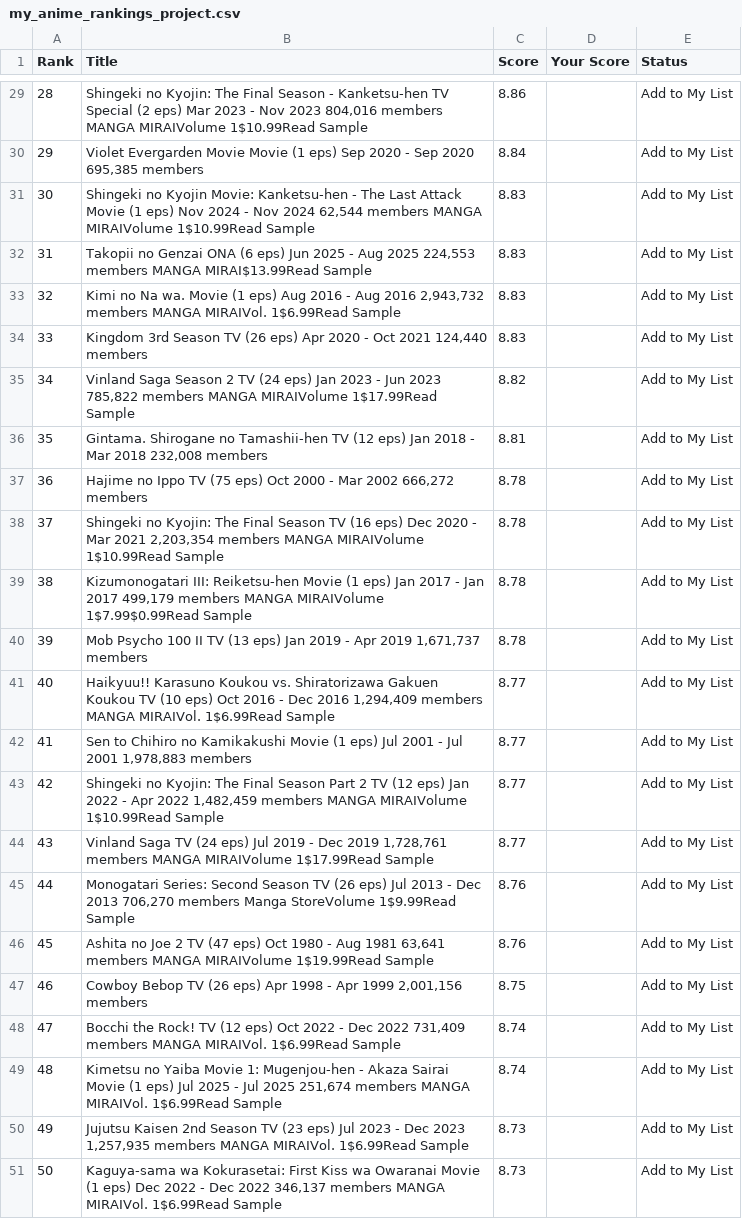
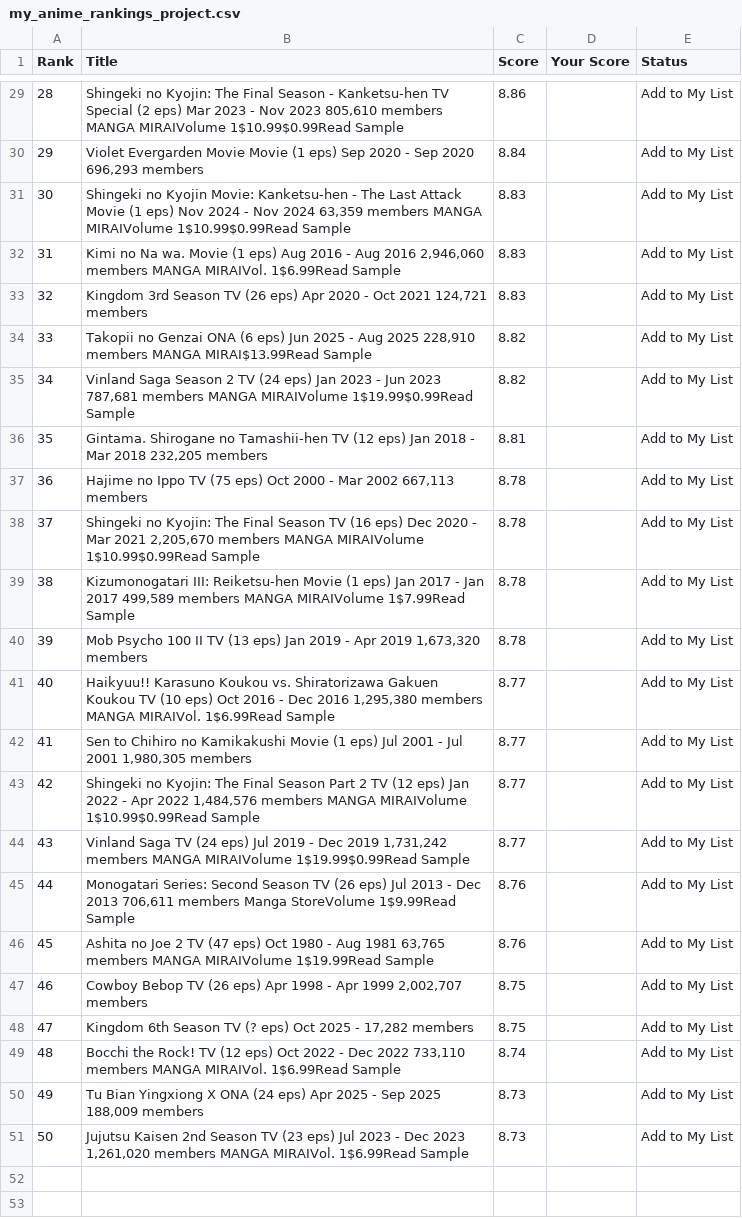
Before and after one commit to suiumkanulanbek/Top-Anime-Ratings, a CSV file: my_anime_rankings_project.csv, drawn as a sheet; only a part is shown, gaps mark what is left out; the diff covers the shown part only; the diff names each change by its address in the sheet, - before the commit and + after, or states it on an @@ line.

```diff
--- a/my_anime_rankings_project.csv
+++ b/my_anime_rankings_project.csv
-B29 (Title): …Nov 2023 804,016 members MANGA MIRAIVolume 1$10.99Read Sample
+B29 (Title): …Nov 2023 805,610 members MANGA MIRAIVolume 1$10.99$0.99Read Sample
-B30 (Title): …Sep 2020 695,385 members
+B30 (Title): …Sep 2020 696,293 members
-B31 (Title): …Nov 2024 62,544 members MANGA MIRAIVolume 1$10.99Read Sample
+B31 (Title): …Nov 2024 63,359 members MANGA MIRAIVolume 1$10.99$0.99Read Sample
-B32 (Title): Takopii no Genzai ONA (6 eps) Jun 2025 - Aug 2025 224,553 members MANGA MIRAI$13.99Read Sample
+B32 (Title): Kimi no Na wa. Movie (1 eps) Aug 2016 - Aug 2016 2,946,060 members MANGA MIRAIVol. 1$6.99Read Sample
-B33 (Title): Kimi no Na wa. Movie (1 eps) Aug 2016 - Aug 2016 2,943,732 members MANGA MIRAIVol. 1$6.99Read Sample
+B33 (Title): Kingdom 3rd Season TV (26 eps) Apr 2020 - Oct 2021 124,721 members
-B34 (Title): Kingdom 3rd Season TV (26 eps) Apr 2020 - Oct 2021 124,440 members
+B34 (Title): Takopii no Genzai ONA (6 eps) Jun 2025 - Aug 2025 228,910 members MANGA MIRAI$13.99Read Sample
-C34 (Score): 8.83
+C34 (Score): 8.82
-B35 (Title): …Jun 2023 785,822 members MANGA MIRAIVolume 1$17.99Read Sample
+B35 (Title): …Jun 2023 787,681 members MANGA MIRAIVolume 1$19.99$0.99Read Sample
-B36 (Title): …Mar 2018 232,008 members
+B36 (Title): …Mar 2018 232,205 members
-B37 (Title): …Mar 2002 666,272 members
+B37 (Title): …Mar 2002 667,113 members
-B38 (Title): …Mar 2021 2,203,354 members MANGA MIRAIVolume 1$10.99Read Sample
+B38 (Title): …Mar 2021 2,205,670 members MANGA MIRAIVolume 1$10.99$0.99Read Sample
-B39 (Title): …Jan 2017 499,179 members MANGA MIRAIVolume 1$7.99$0.99Read Sample
+B39 (Title): …Jan 2017 499,589 members MANGA MIRAIVolume 1$7.99Read Sample
-B40 (Title): …Apr 2019 1,671,737 members
+B40 (Title): …Apr 2019 1,673,320 members
-B41 (Title): …Dec 2016 1,294,409 members MANGA…
+B41 (Title): …Dec 2016 1,295,380 members MANGA…
-B42 (Title): …Jul 2001 1,978,883 members
+B42 (Title): …Jul 2001 1,980,305 members
-B43 (Title): …Apr 2022 1,482,459 members MANGA MIRAIVolume 1$10.99Read Sample
+B43 (Title): …Apr 2022 1,484,576 members MANGA MIRAIVolume 1$10.99$0.99Read Sample
-B44 (Title): …Dec 2019 1,728,761 members MANGA MIRAIVolume 1$17.99Read Sample
+B44 (Title): …Dec 2019 1,731,242 members MANGA MIRAIVolume 1$19.99$0.99Read Sample
-B45 (Title): …Dec 2013 706,270 members Manga…
+B45 (Title): …Dec 2013 706,611 members Manga…
-B46 (Title): …Aug 1981 63,641 members MANGA…
+B46 (Title): …Aug 1981 63,765 members MANGA…
-B47 (Title): …Apr 1999 2,001,156 members
+B47 (Title): …Apr 1999 2,002,707 members
-B48 (Title): Bocchi the Rock! TV (12 eps) Oct 2022 - Dec 2022 731,409 members MANGA MIRAIVol. 1$6.99Read Sample
+B48 (Title): Kingdom 6th Season TV (? eps) Oct 2025 - 17,282 members
-C48 (Score): 8.74
+C48 (Score): 8.75
-B49 (Title): Kimetsu no Yaiba Movie 1: Mugenjou-hen - Akaza Sairai Movie (1 eps) Jul 2025 - Jul 2025 251,674 members MANGA…
+B49 (Title): Bocchi the Rock! TV (12 eps) Oct 2022 - Dec 2022 733,110 members MANGA…
-B50 (Title): Jujutsu Kaisen 2nd Season TV (23 eps) Jul 2023 - Dec 2023 1,257,935 members MANGA MIRAIVol. 1$6.99Read Sample
+B50 (Title): Tu Bian Yingxiong X ONA (24 eps) Apr 2025 - Sep 2025 188,009 members
-B51 (Title): Kaguya-sama wa Kokurasetai: First Kiss wa Owaranai Movie (1 eps) Dec 2022 - Dec 2022 346,137 members MANGA…
+B51 (Title): Jujutsu Kaisen 2nd Season TV (23 eps) Jul 2023 - Dec 2023 1,261,020 members MANGA…
```
Also changed, not shown: 27 edited cells elsewhere in this file.
